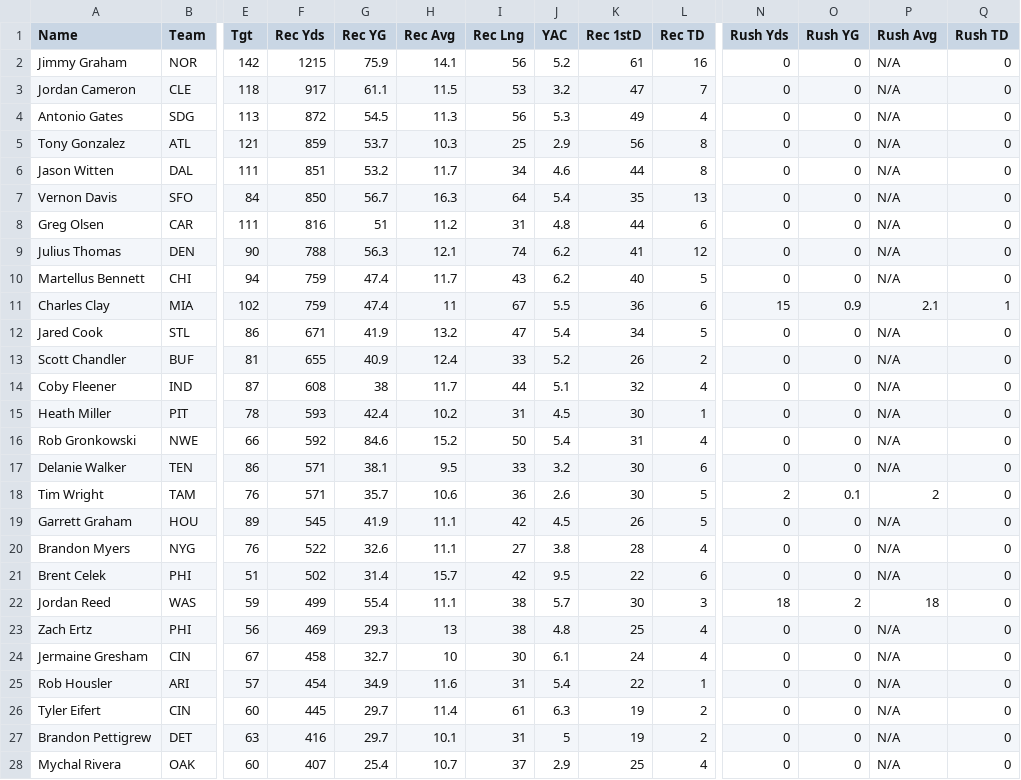
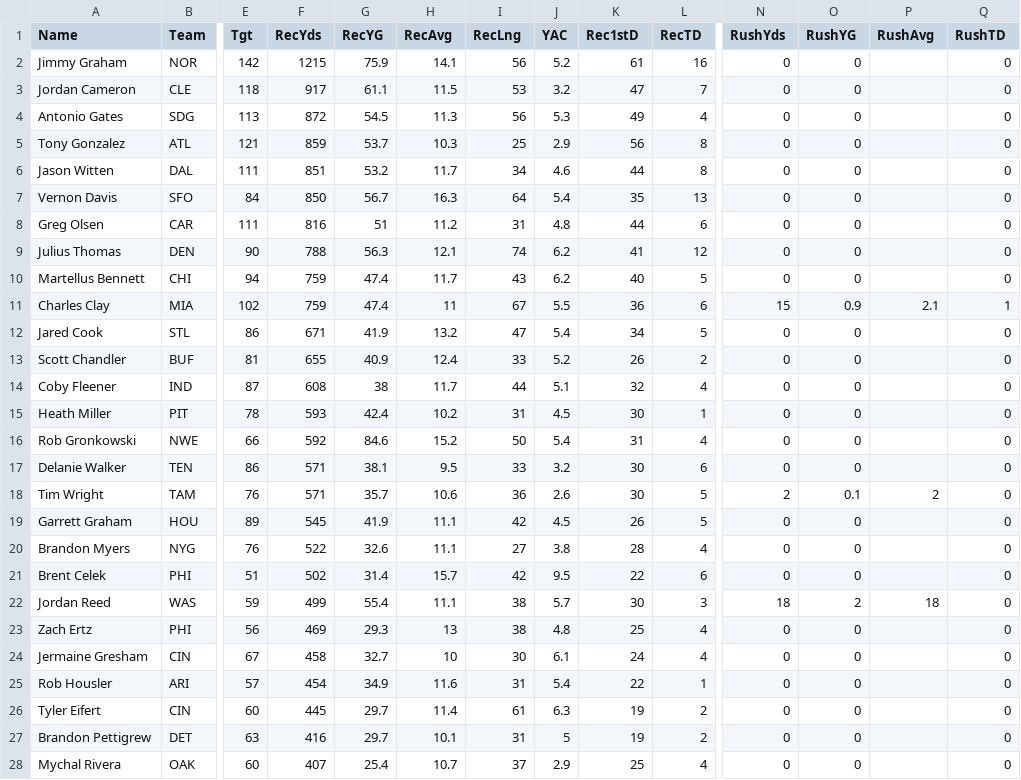
Before and after one commit to jnu/FantasyFootball, a CSV file: data/2013/TE.csv, drawn as a sheet; only a part is shown, gaps mark what is left out; the diff covers the shown part only; the diff names each change by its address in the sheet, - before the commit and + after, or states it on an @@ line.

```diff
--- a/data/2013/TE.csv
+++ b/data/2013/TE.csv
-F1: Rec Yds
+F1: RecYds
-G1: Rec YG
+G1: RecYG
-H1: Rec Avg
+H1: RecAvg
-I1: Rec Lng
+I1: RecLng
-K1: Rec 1stD
+K1: Rec1stD
-L1: Rec TD
+L1: RecTD
-N1: Rush Yds
+N1: RushYds
-O1: Rush YG
+O1: RushYG
-P1: Rush Avg
+P1: RushAvg
-Q1: Rush TD
+Q1: RushTD
-P2:P10 (RushAvg): N/A
+P2:P10 (RushAvg): (empty)
-P12:P17 (RushAvg): N/A
+P12:P17 (RushAvg): (empty)
-P19:P21 (RushAvg): N/A
+P19:P21 (RushAvg): (empty)
-P23:P28 (RushAvg): N/A
+P23:P28 (RushAvg): (empty)
```
Also changed, not shown: 91 edited cells elsewhere in this file, data/2013/RB.csv, data/2013/WR.csv, 11 other files.
